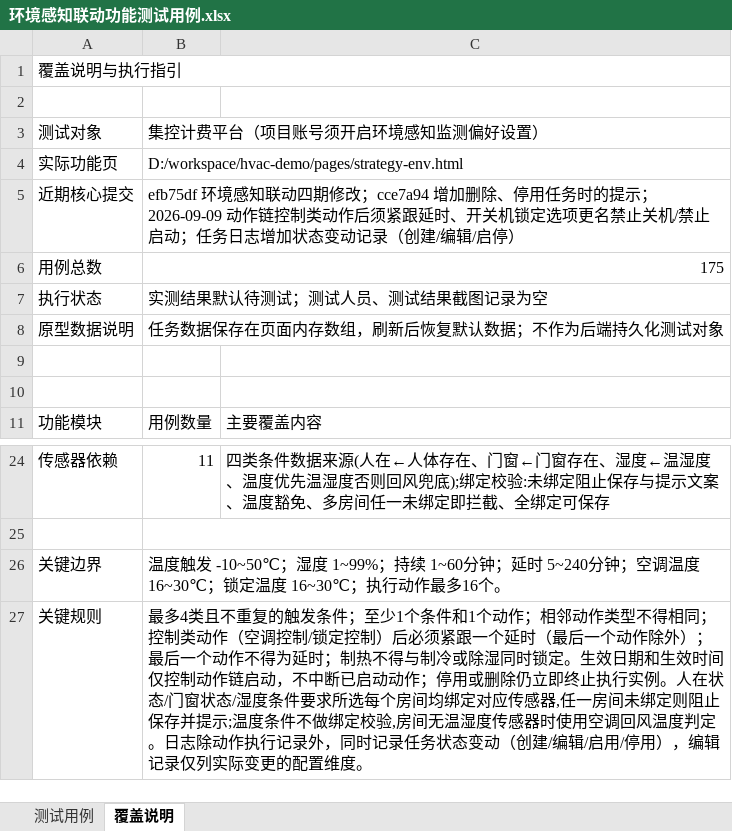
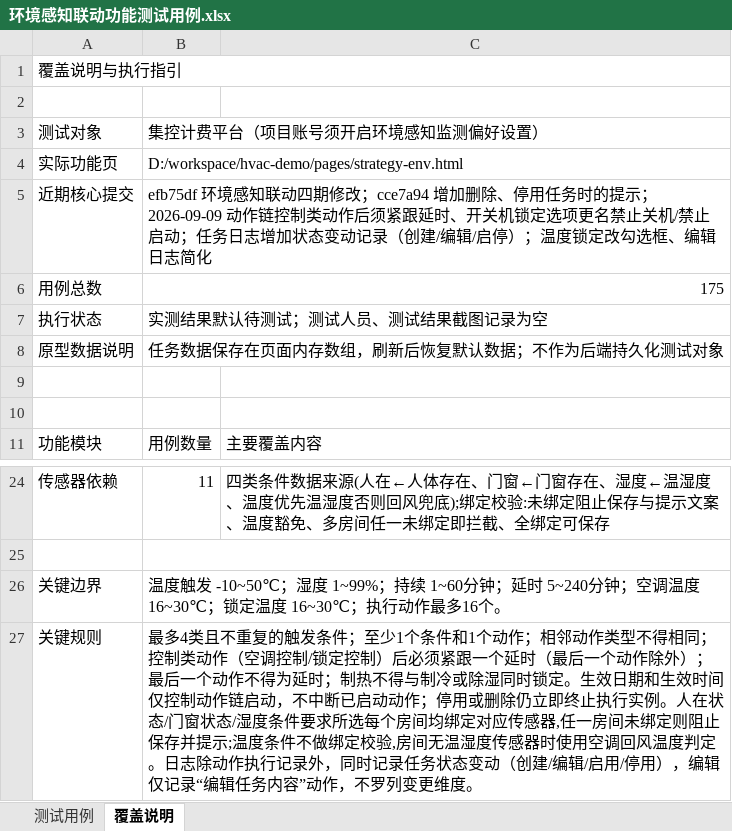
Before and after one commit to hidingwenwu/hvac-demo, an Excel workbook: testcase/环境感知联动功能测试用例.xlsx, sheet 覆盖说明, drawn as a sheet; only a part is shown, gaps mark what is left out; values as stored, in another font and other column widths than the file's, no borders; the diff names each change by its address in the sheet, - before the commit and + after, or states it on an @@ line.

```diff
--- a/testcase/环境感知联动功能测试用例.xlsx (sheet 覆盖说明)
+++ b/testcase/环境感知联动功能测试用例.xlsx (sheet 覆盖说明)
-B5: …/启停）
+B5: …/启停）；温度锁定改勾选框、编辑日志简化
-B27: …），编辑记录仅列实际变更的配置维度。
+B27: …），编辑仅记录“编辑任务内容”动作，不罗列变更维度。
```
Also changed, not shown: sheet 测试用例, 5 other files.
